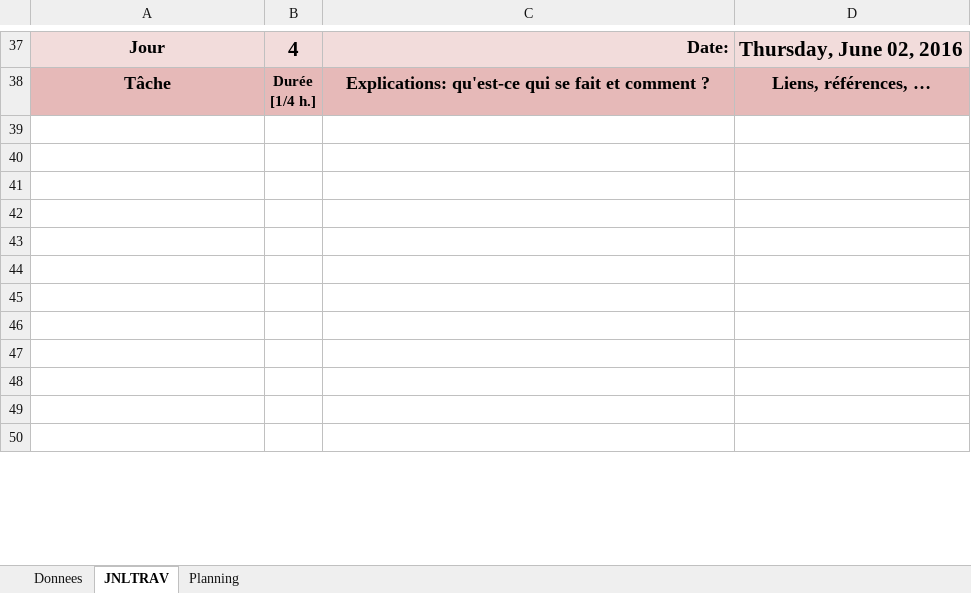
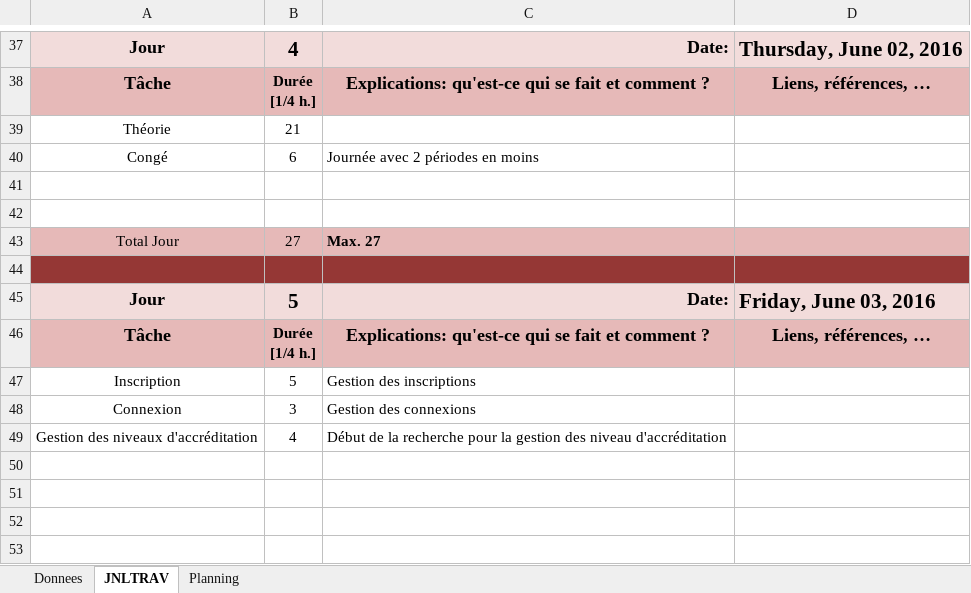
Before and after one commit to OrionDB/F-TDA, an Excel workbook: Demomot/baltenspda-JdT.xlsm, sheet JNLTRAV, drawn as a sheet; only a part is shown, gaps mark what is left out; the shorter side is filled out with more unchanged rows; values as stored, in another font and other column widths than the file's, no borders; charts and pictures not drawn; the diff covers the shown part only; the diff names each change by its address in the sheet, - before the commit and + after, or states it on an @@ line.

```diff
--- a/Demomot/baltenspda-JdT.xlsm (sheet JNLTRAV)
+++ b/Demomot/baltenspda-JdT.xlsm (sheet JNLTRAV)
+row 39: Théorie | 21
+row 40: Congé | 6 | Journée avec 2 périodes en moins
+row 41: (empty)
+row 42: (empty)
+row 43: Total Jour | 27 | Max. 27
+row 44: (empty)
@@ row 56 moved to row 45: Jour @@
@@ row 57 moved to row 46: Tâche @@
+row 47: Inscription | 5 | Gestion des inscriptions
+row 48: Connexion | 3 | Gestion des connexions
+row 49: Gestion des niveaux d'accréditation | 4 | Début de la recherche pour la gestion des niveau d'accréditation
```
Also changed, not shown: 20 removed rows and 1 edited cell elsewhere in this sheet, charts or pictures, 8 other files.
